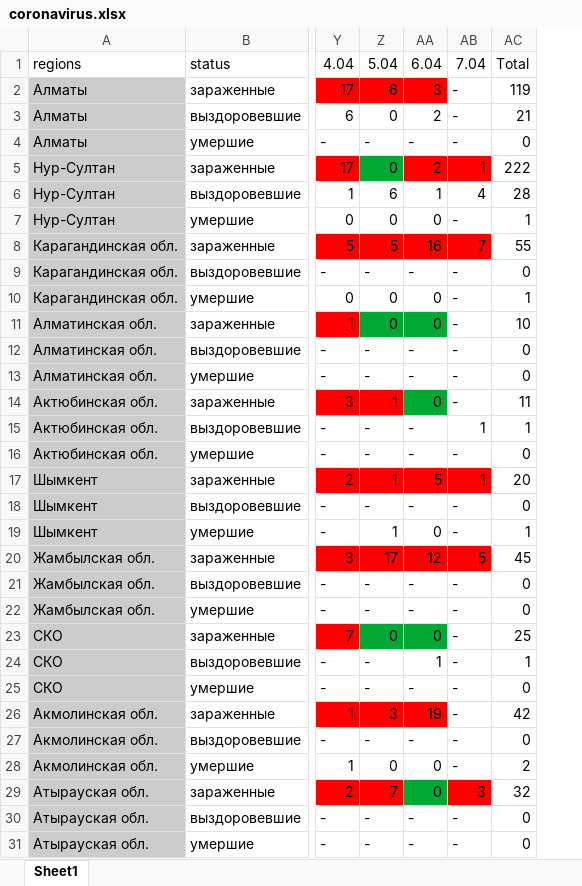
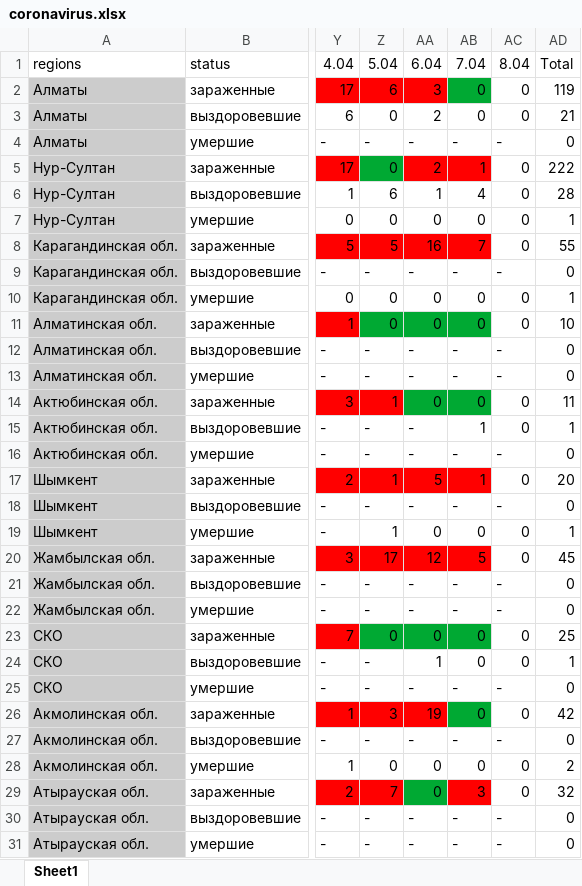
Before and after one commit to coronavirus-in-KZ/coronavirus-in-kz.github.io, an Excel workbook: coronavirus.xlsx, sheet Sheet1, drawn as a sheet; only a part is shown, gaps mark what is left out; values as stored, in another font and other column widths than the file's, no borders; the diff covers the shown part only; the diff names each change by its address in the sheet, - before the commit and + after, or states it on an @@ line.

Commit message:
Table change.

```diff
--- a/coronavirus.xlsx (sheet Sheet1)
+++ b/coronavirus.xlsx (sheet Sheet1)
+column AC, rows 1-31: 8.04 | 0 | 0 | - | 0 | 0 | 0 | 0 | - | 0 | 0 | - | - | 0 | 0 | - | 0 | - | 0 | 0 | - | - | 0 | 0 | - | 0 | - | 0 | 0 | - | -
-AB2:AB3: -
+AB2:AB3: 0
-AB2 fill: none
+AB2 fill: #00A933
-AB7: -
+AB7: 0
-AB10:AB11: -
+AB10:AB11: 0
-AB11 fill: none
+AB11 fill: #00A933
-AB14: -
+AB14: 0
-AB14 fill: none
+AB14 fill: #00A933
-AB19: -
+AB19: 0
-AB23:AB24: -
+AB23:AB24: 0
-AB23 fill: none
+AB23 fill: #00A933
-AB26: -
+AB26: 0
-AB26 fill: none
+AB26 fill: #00A933
-AB28: -
+AB28: 0
```
Also changed, not shown: 6 edited cells and cell formats elsewhere in this sheet, formulas that keep their value.
